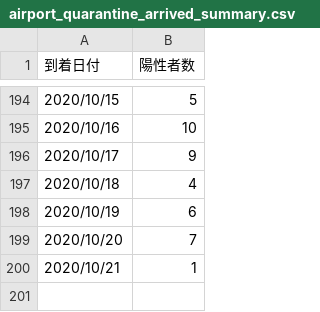
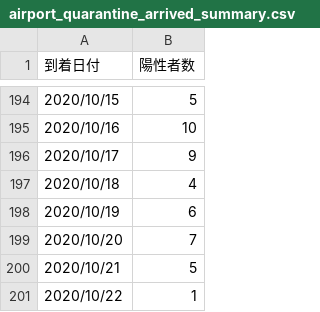
Before and after one commit to CalicoKater/covid-19, a CSV file: airport_quarantine_arrived_summary.csv, drawn as a sheet; only a part is shown, gaps mark what is left out.

```diff
--- a/airport_quarantine_arrived_summary.csv
+++ b/airport_quarantine_arrived_summary.csv
@@ -199,2 +199,3 @@
 2020/10/20,7
-2020/10/21,1
+2020/10/21,5
+2020/10/22,1
```
Also changed, not shown: airport_pcr_test_daily.csv, airport_quarantine.csv, 7 other files.
